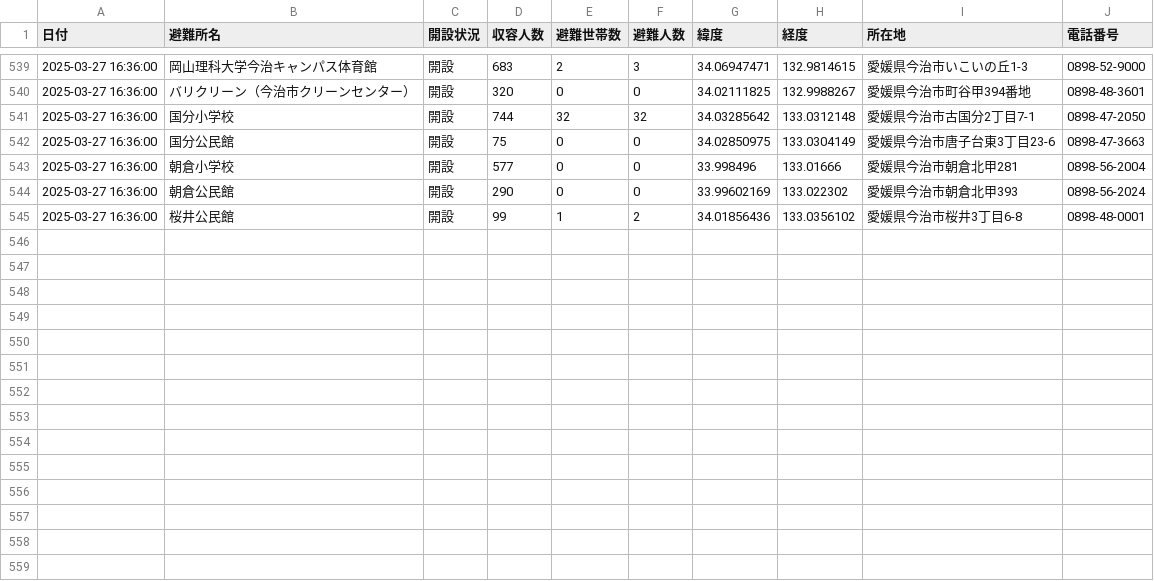
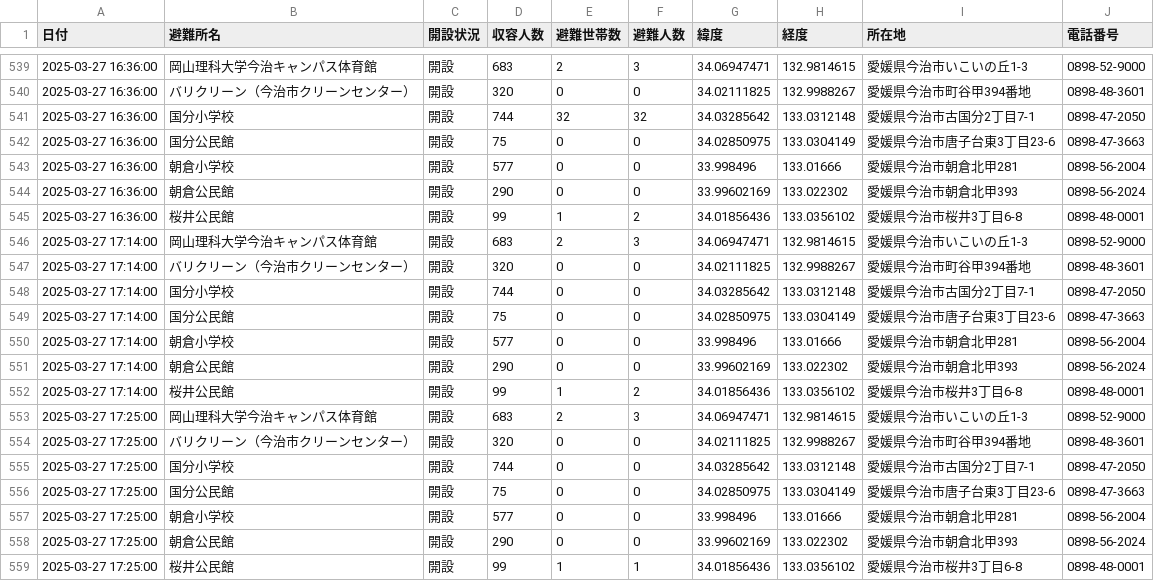
Before and after one commit to HB-empitsu/nagasawa20250323, a CSV file: data.csv, drawn as a sheet; only a part is shown, gaps mark what is left out; the diff names each change by its address in the sheet, - before the commit and + after, or states it on an @@ line.

```diff
--- a/data.csv
+++ b/data.csv
+row 546: 2025-03-27 17:14:00 | 岡山理科大学今治キャンパス体育館 | 開設 | 683 | 2 | 3 | 34.06947471 | 132.9814615 | 愛媛県今治市いこいの丘1-3 | 0898-52-9000
+row 547: 2025-03-27 17:14:00 | バリクリーン（今治市クリーンセンター） | 開設 | 320 | 0 | 0 | 34.02111825 | 132.9988267 | 愛媛県今治市町谷甲394番地 | 0898-48-3601
+row 548: 2025-03-27 17:14:00 | 国分小学校 | 開設 | 744 | 0 | 0 | 34.03285642 | 133.0312148 | 愛媛県今治市古国分2丁目7-1 | 0898-47-2050
+row 549: 2025-03-27 17:14:00 | 国分公民館 | 開設 | 75 | 0 | 0 | 34.02850975 | 133.0304149 | 愛媛県今治市唐子台東3丁目23-6 | 0898-47-3663
+row 550: 2025-03-27 17:14:00 | 朝倉小学校 | 開設 | 577 | 0 | 0 | 33.998496 | 133.01666 | 愛媛県今治市朝倉北甲281 | 0898-56-2004
+row 551: 2025-03-27 17:14:00 | 朝倉公民館 | 開設 | 290 | 0 | 0 | 33.99602169 | 133.022302 | 愛媛県今治市朝倉北甲393 | 0898-56-2024
+row 552: 2025-03-27 17:14:00 | 桜井公民館 | 開設 | 99 | 1 | 2 | 34.01856436 | 133.0356102 | 愛媛県今治市桜井3丁目6-8 | 0898-48-0001
+row 553: 2025-03-27 17:25:00 | 岡山理科大学今治キャンパス体育館 | 開設 | 683 | 2 | 3 | 34.06947471 | 132.9814615 | 愛媛県今治市いこいの丘1-3 | 0898-52-9000
+row 554: 2025-03-27 17:25:00 | バリクリーン（今治市クリーンセンター） | 開設 | 320 | 0 | 0 | 34.02111825 | 132.9988267 | 愛媛県今治市町谷甲394番地 | 0898-48-3601
+row 555: 2025-03-27 17:25:00 | 国分小学校 | 開設 | 744 | 0 | 0 | 34.03285642 | 133.0312148 | 愛媛県今治市古国分2丁目7-1 | 0898-47-2050
+row 556: 2025-03-27 17:25:00 | 国分公民館 | 開設 | 75 | 0 | 0 | 34.02850975 | 133.0304149 | 愛媛県今治市唐子台東3丁目23-6 | 0898-47-3663
+row 557: 2025-03-27 17:25:00 | 朝倉小学校 | 開設 | 577 | 0 | 0 | 33.998496 | 133.01666 | 愛媛県今治市朝倉北甲281 | 0898-56-2004
+row 558: 2025-03-27 17:25:00 | 朝倉公民館 | 開設 | 290 | 0 | 0 | 33.99602169 | 133.022302 | 愛媛県今治市朝倉北甲393 | 0898-56-2024
+row 559: 2025-03-27 17:25:00 | 桜井公民館 | 開設 | 99 | 1 | 1 | 34.01856436 | 133.0356102 | 愛媛県今治市桜井3丁目6-8 | 0898-48-0001
```
Also changed, not shown: info.csv.
